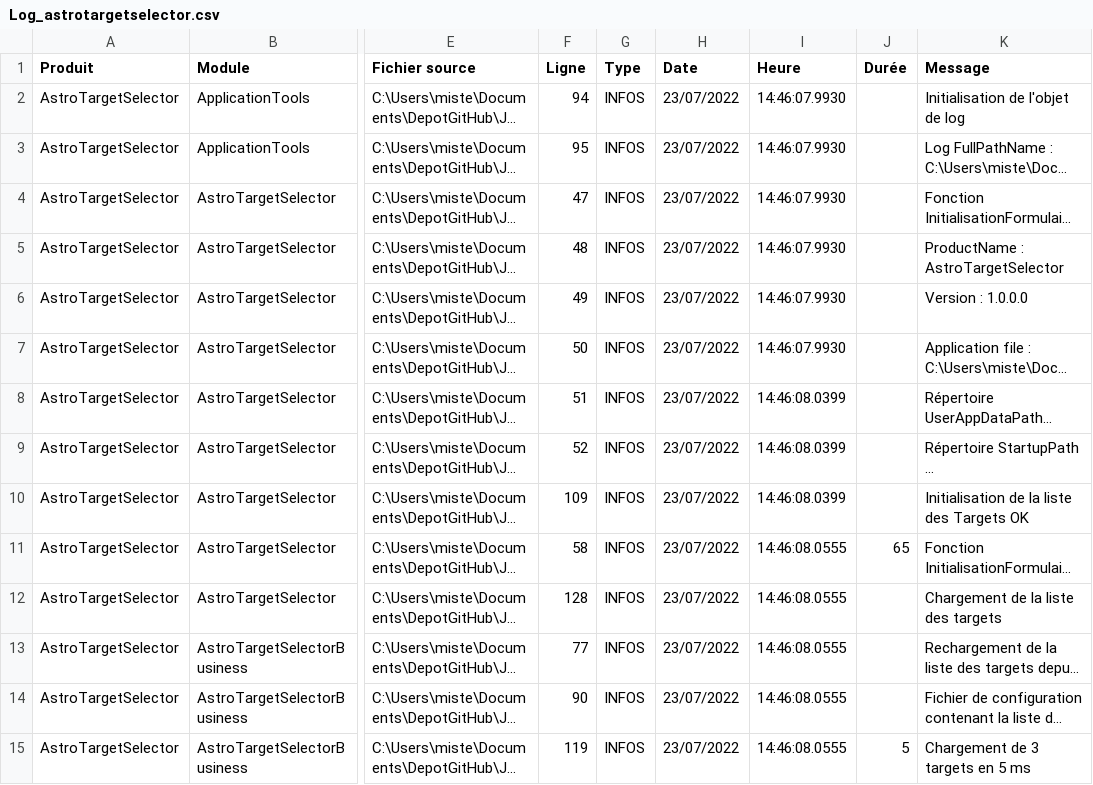
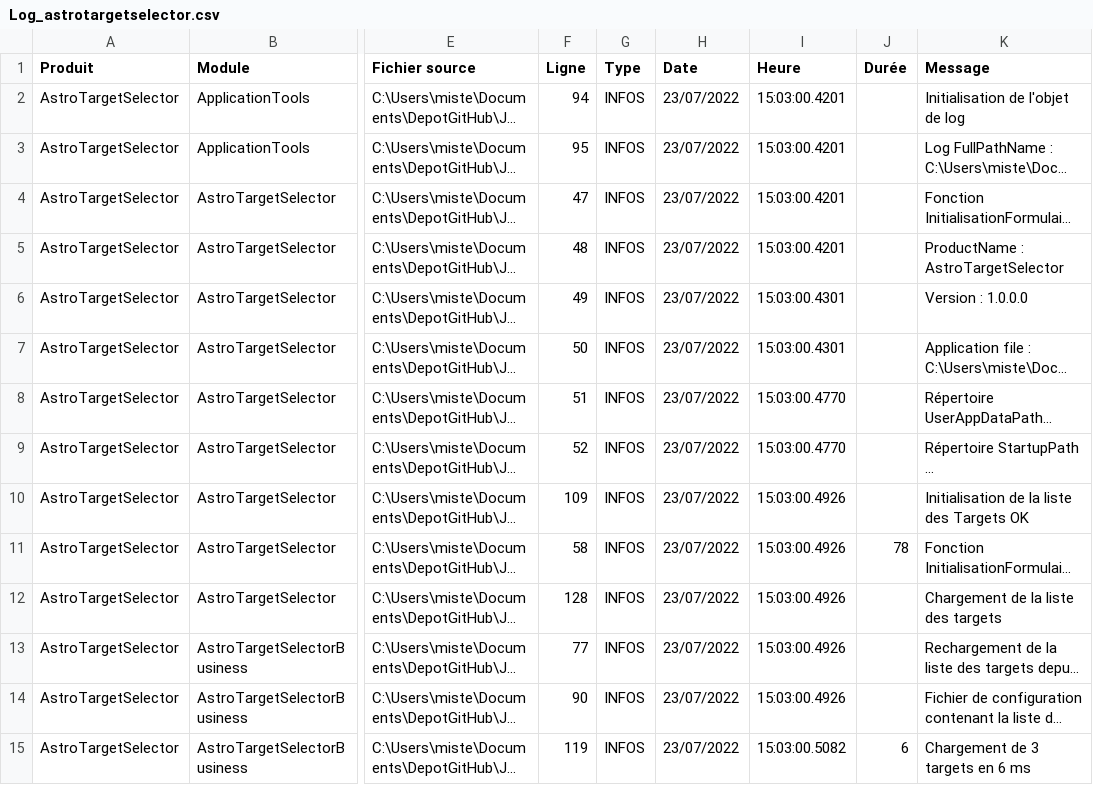
Before and after one commit to Juani005999/AstroTargetSelector, a CSV file: AstroTargetSelector/bin/Debug/Log_astrotargetselector.csv, drawn as a sheet; only a part is shown, gaps mark what is left out; long unchanged cells end in …; the diff names each change by its address in the sheet, - before the commit and + after, or states it on an @@ line.

```diff
--- a/AstroTargetSelector/bin/Debug/Log_astrotargetselector.csv
+++ b/AstroTargetSelector/bin/Debug/Log_astrotargetselector.csv
-I2:I5 (Heure): 14:46:07.9930
+I2:I5 (Heure): 15:03:00.4201
-I6:I7 (Heure): 14:46:07.9930
+I6:I7 (Heure): 15:03:00.4301
-I8:I9 (Heure): 14:46:08.0399
+I8:I9 (Heure): 15:03:00.4770
-I10 (Heure): 14:46:08.0399
+I10 (Heure): 15:03:00.4926
-I11:I14 (Heure): 14:46:08.0555
+I11:I14 (Heure): 15:03:00.4926
-J11 (Durée): 65
+J11 (Durée): 78
-I15 (Heure): 14:46:08.0555
+I15 (Heure): 15:03:00.5082
-J15 (Durée): 5
+J15 (Durée): 6
-K15 (Message): Chargement de 3 targets en 5 ms
+K15 (Message): Chargement de 3 targets en 6 ms
```
Also changed, not shown: 7 other files.
